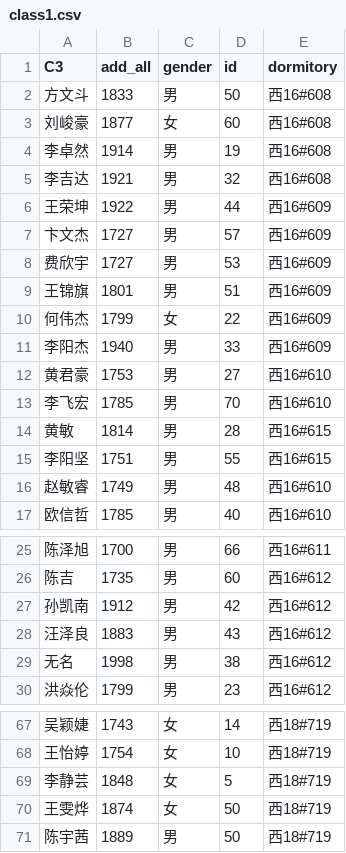
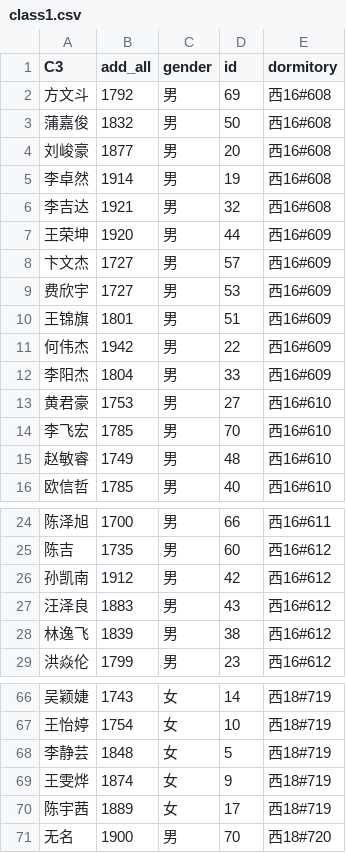
Before and after one commit to 3548848289/SmartDeskServer, a CSV file: resources/class1.csv, drawn as a sheet; only a part is shown, gaps mark what is left out; the diff covers the shown part only.

```diff
--- a/resources/class1.csv
+++ b/resources/class1.csv
@@ -1,7 +1,8 @@
 C3,add_all,gender,id,dormitory
-方文斗,1833,男,50,西16#608
-刘峻豪,1877,女,60,西16#608
+方文斗,1792,男,69,西16#608
+蒲嘉俊,1832,男,50,西16#608
+刘峻豪,1877,男,20,西16#608
 李卓然,1914,男,19,西16#608
 李吉达,1921,男,32,西16#608
-王荣坤,1922,男,44,西16#609
+王荣坤,1920,男,44,西16#609
 卞文杰,1727,男,57,西16#609
@@ -9,8 +10,6 @@
 王锦旗,1801,男,51,西16#609
-何伟杰,1799,女,22,西16#609
-李阳杰,1940,男,33,西16#609
+何伟杰,1942,男,22,西16#609
+李阳杰,1804,男,33,西16#609
 黄君豪,1753,男,27,西16#610
 李飞宏,1785,男,70,西16#610
-黄敏,1814,男,28,西16#615
-李阳坚,1751,男,55,西16#615
 赵敏睿,1749,男,48,西16#610
@@ -28,3 +27,3 @@
 汪泽良,1883,男,43,西16#612
-无名,1998,男,38,西16#612
+林逸飞,1839,男,38,西16#612
 洪焱伦,1799,男,23,西16#612
@@ -69,3 +68,4 @@
 李静芸,1848,女,5,西18#719
-王雯烨,1874,女,50,西18#719
-陈宇茜,1889,男,50,西18#719
+王雯烨,1874,女,9,西18#719
+陈宇茜,1889,女,17,西18#719
+无名,1900,男,70,西18#720
```
Also changed, not shown: 3 edited cells elsewhere in this file, 1 other file.
